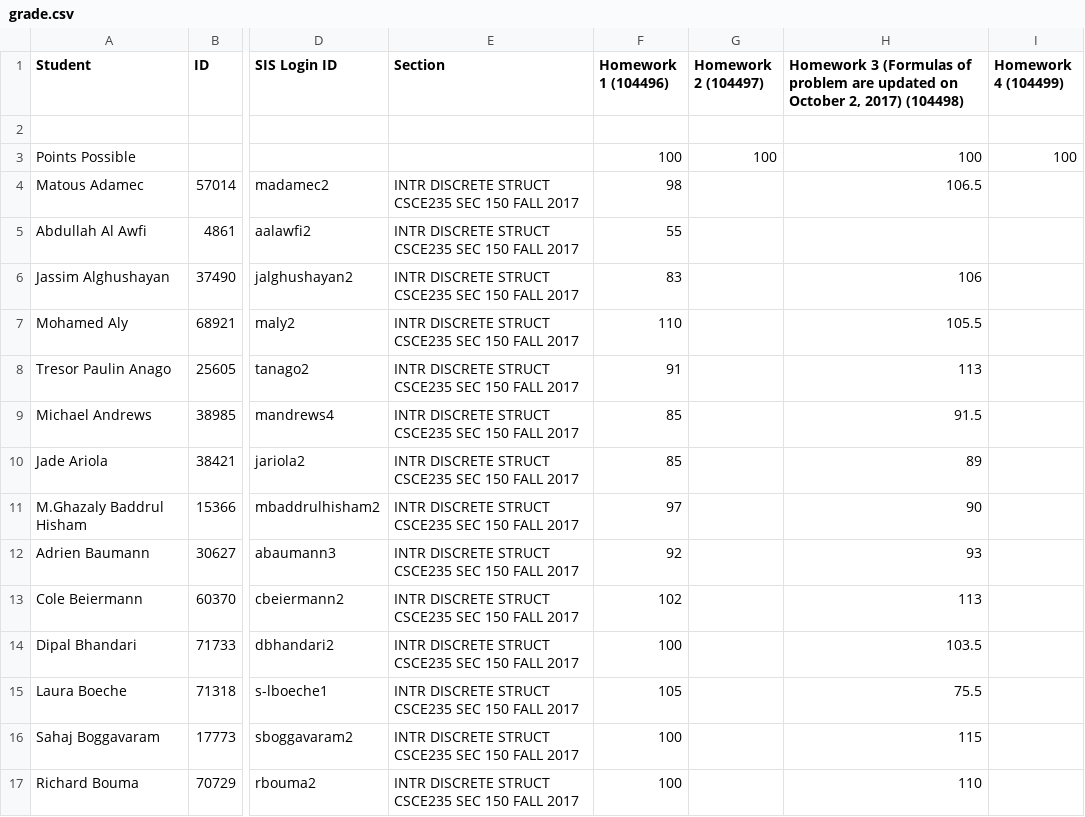
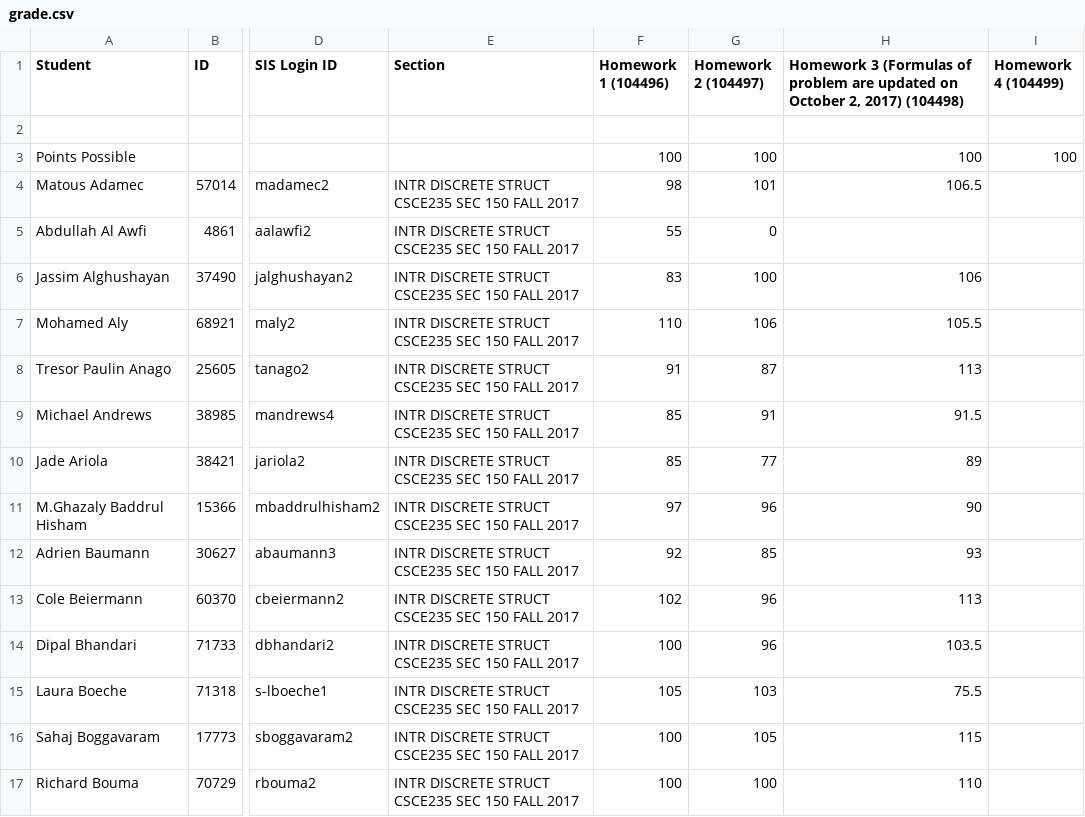
Before and after one commit to tthung1997/grade-predict, a CSV file: public/file-storage/grade.csv, drawn as a sheet; only a part is shown, gaps mark what is left out; the diff covers the shown part only; the diff names each change by its address in the sheet, - before the commit and + after, or states it on an @@ line.

```diff
--- a/public/file-storage/grade.csv
+++ b/public/file-storage/grade.csv
-G4 (Homework 2 (104497)): (empty)
+G4 (Homework 2 (104497)): 101
-G5 (Homework 2 (104497)): (empty)
+G5 (Homework 2 (104497)): 0
-G6 (Homework 2 (104497)): (empty)
+G6 (Homework 2 (104497)): 100
-G7 (Homework 2 (104497)): (empty)
+G7 (Homework 2 (104497)): 106
-G8 (Homework 2 (104497)): (empty)
+G8 (Homework 2 (104497)): 87
-G9 (Homework 2 (104497)): (empty)
+G9 (Homework 2 (104497)): 91
-G10 (Homework 2 (104497)): (empty)
+G10 (Homework 2 (104497)): 77
-G11 (Homework 2 (104497)): (empty)
+G11 (Homework 2 (104497)): 96
-G12 (Homework 2 (104497)): (empty)
+G12 (Homework 2 (104497)): 85
-G13:G14 (Homework 2 (104497)): (empty)
+G13:G14 (Homework 2 (104497)): 96
-G15 (Homework 2 (104497)): (empty)
+G15 (Homework 2 (104497)): 103
-G16 (Homework 2 (104497)): (empty)
+G16 (Homework 2 (104497)): 105
-G17 (Homework 2 (104497)): (empty)
+G17 (Homework 2 (104497)): 100
```
Also changed, not shown: 102 edited cells elsewhere in this file, 8 other files.
